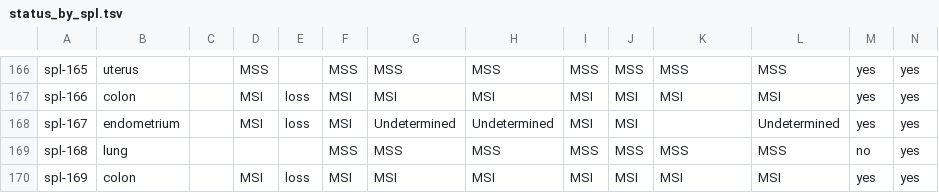
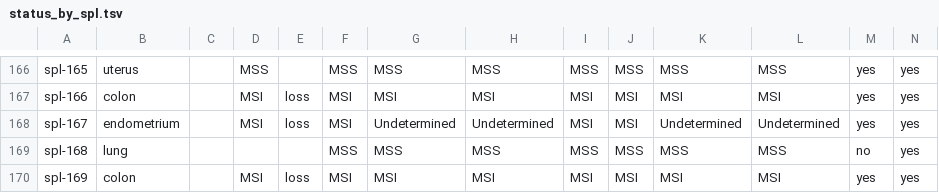
Before and after one commit to bialimed/miams, a TSV file: doc/assessment/data_publi/status_by_spl.tsv, drawn as a sheet; only a part is shown, gaps mark what is left out.

Commit message:
Fix bug with assessment mangement.

```diff
--- a/doc/assessment/data_publi/status_by_spl.tsv
+++ b/doc/assessment/data_publi/status_by_spl.tsv
@@ -167,3 +167,3 @@ spl-165	uterus		MSS		MSS	MSS	MSS	MSS	MSS	MSS	MSS	yes	yes
 spl-166	colon		MSI	loss	MSI	MSI	MSI	MSI	MSI	MSI	MSI	yes	yes
-spl-167	endometrium		MSI	loss	MSI	Undetermined	Undetermined	MSI	MSI		Undetermined	yes	yes
+spl-167	endometrium		MSI	loss	MSI	Undetermined	Undetermined	MSI	MSI	Undetermined	Undetermined	yes	yes
 spl-168	lung				MSS	MSS	MSS	MSS	MSS	MSS	MSS	no	yes
```
Also changed, not shown: 1 other file.
